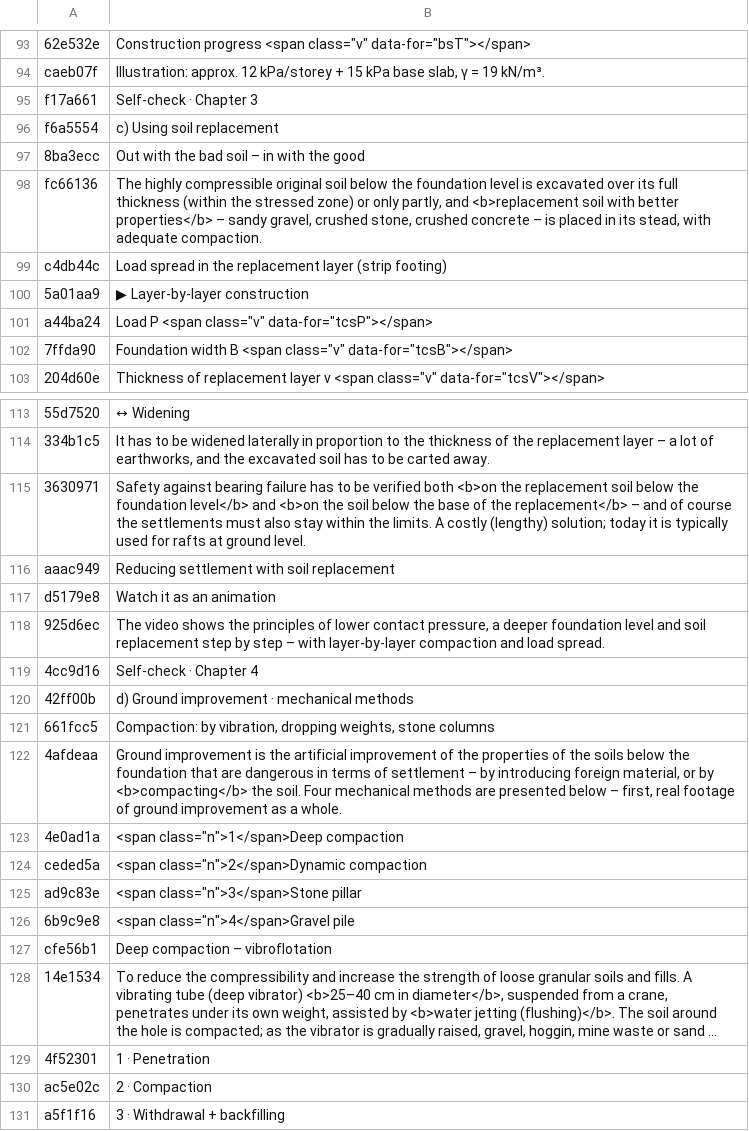
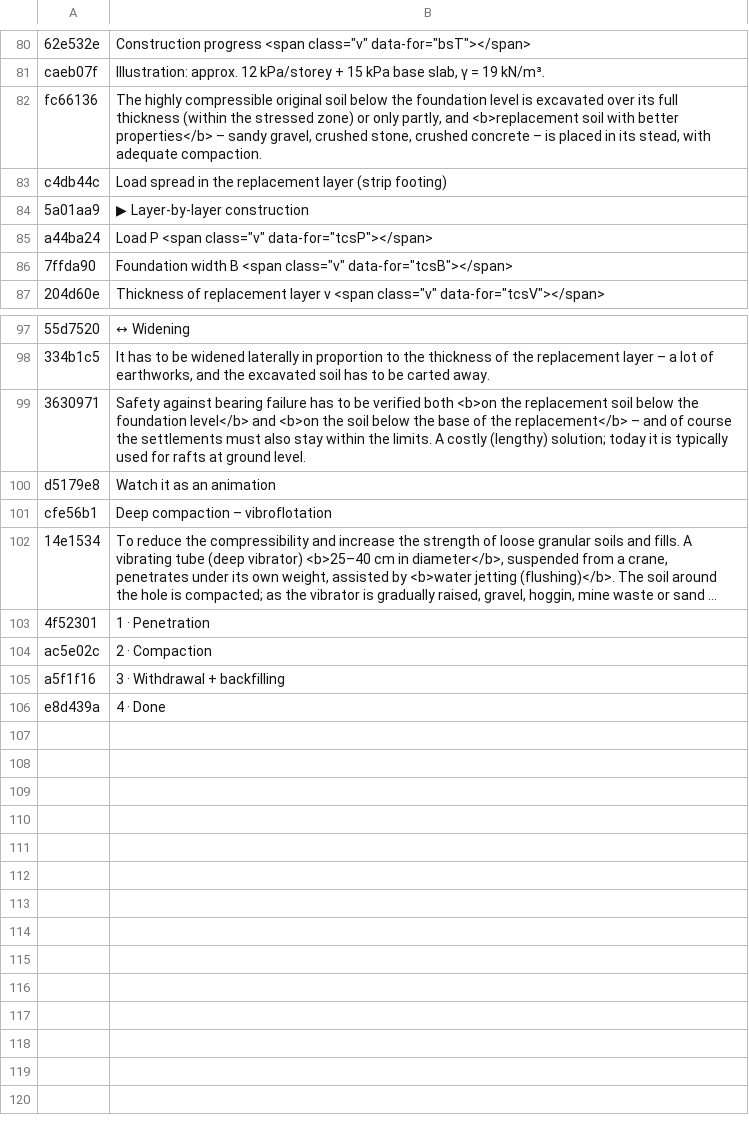
Before and after one commit to MBalika/vedekezesakarossullyedesekellen, a TSV file: i18n/en_02.tsv, drawn as a sheet; only a part is shown, gaps mark what is left out; the shorter side is filled out with more unchanged rows; long unchanged cells end in …; the diff covers the shown part only; the diff names each change by its address in the sheet, - before the commit and + after, or states it on an @@ line.

```diff
--- a/i18n/en_02.tsv
+++ b/i18n/en_02.tsv
-row 95: f17a661 | Self-check · Chapter 3
-row 96: f6a5554 | c) Using soil replacement
-row 97: 8ba3ecc | Out with the bad soil – in with the good
-row 116: aaac949 | Reducing settlement with soil replacement
-row 118: 925d6ec | The video shows the principles of lower contact pressure, a deeper foundation level and soil replacement step by step – with layer-by-layer compaction and load spread.
-row 119: 4cc9d16 | Self-check · Chapter 4
-row 120: 42ff00b | d) Ground improvement · mechanical methods
-row 121: 661fcc5 | Compaction: by vibration, dropping weights, stone columns
-row 122: 4afdeaa | Ground improvement is the artificial improvement of the properties of the soils below the foundation that are dangerous in terms of settlement – by introducing foreign material, or by <b>compacting</b> the soil. Four mechanical methods are presented below – first, real footage of ground improvement as a whole.
-row 123: 4e0ad1a | <span class="n">1</span>Deep compaction
-row 124: ceded5a | <span class="n">2</span>Dynamic compaction
-row 125: ad9c83e | <span class="n">3</span>Stone pillar
-row 126: 6b9c9e8 | <span class="n">4</span>Gravel pile
```
Also changed, not shown: 13 removed rows elsewhere in this file, i18n/en_01.tsv, i18n/en_03.tsv, 16 other files.
